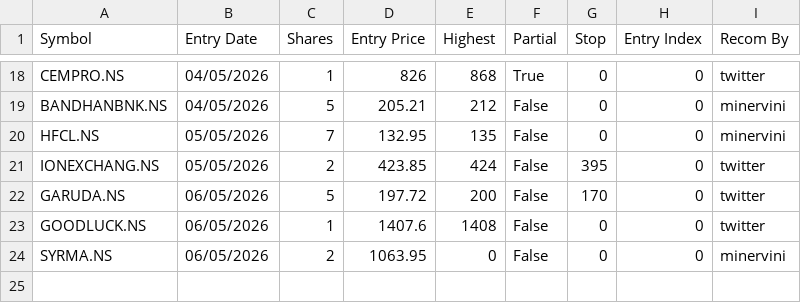
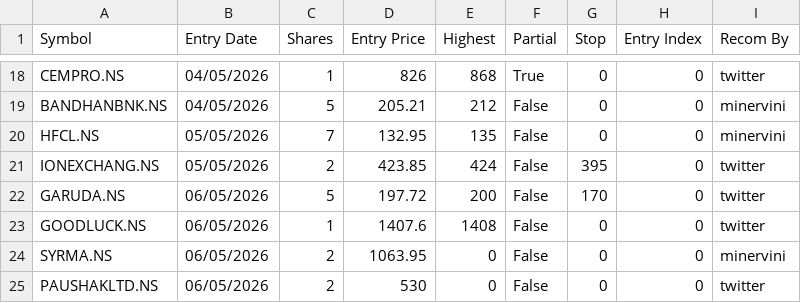
Before and after one commit to jyotisakhare/FVGCheck, a CSV file: minervini/positions.csv, drawn as a sheet; only a part is shown, gaps mark what is left out.

Commit message:
updated positions

```diff
--- a/minervini/positions.csv
+++ b/minervini/positions.csv
@@ -24 +24,2 @@ GOODLUCK.NS,06/05/2026,1,1407.6,1408,False,0,0,twitter
 SYRMA.NS,06/05/2026,2,1063.95,0,False,0,0,minervini
+PAUSHAKLTD.NS,06/05/2026,2,530,0,False,0,0,twitter
```
Also changed, not shown: 1 other file.
